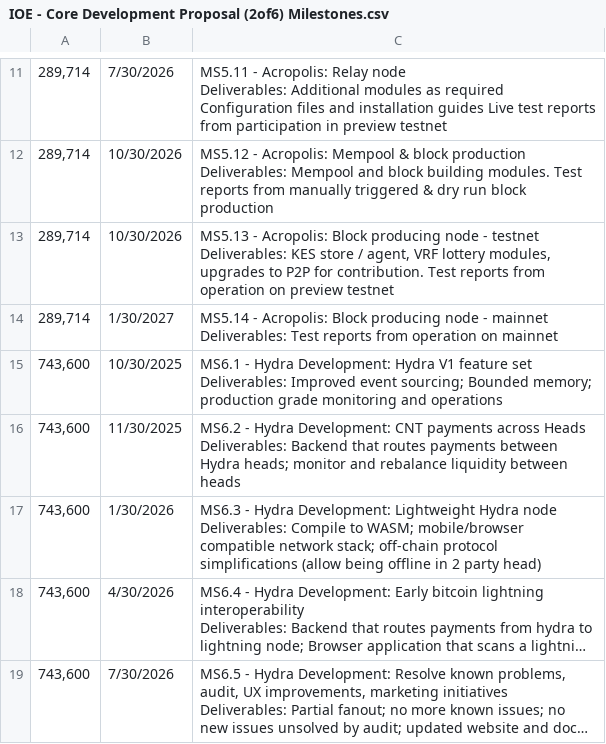
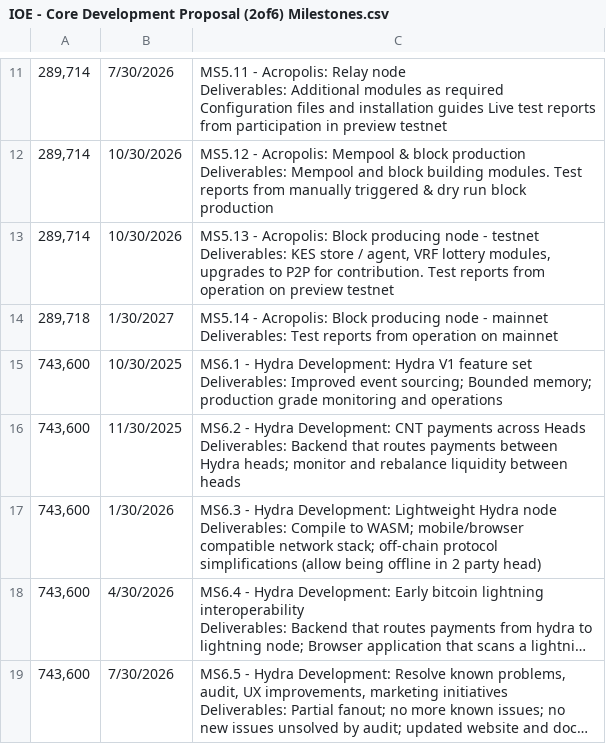
Before and after one commit to intersectmatt/budget-management, a CSV file: metadata/2025-10-27-fund-io/IOE - Core Development Proposal (2of6) Milestones.csv, drawn as a sheet; only a part is shown, gaps mark what is left out; long unchanged cells end in ….

Commit message:
Update IOE - Core Development Proposal (2of6) Milestones.csv
Updated MS5.14 value, error found on review

```diff
--- a/metadata/2025-10-27-fund-io/IOE - Core Development Proposal (2of6) Milestones.csv
+++ b/metadata/2025-10-27-fund-io/IOE - Core Development Proposal (2of6) Milestones.csv
@@ -26,4 +26,4 @@ Deliverables:  Mempool and block building modules. Test reports from manually tr
 Deliverables:  KES store / agent, VRF lottery modules, upgrades to P2P for contribution. Test reports from operation on preview testnet"
-"289,714",1/30/2027,"MS5.14 - Acropolis: Block producing node - mainnet
-Deliverables:  Test reports from operation on mainnet"
+"289,718",1/30/2027,"MS5.14 - Acropolis: Block producing node - mainnet
+Deliverables:  Test reports from operation on mainnet"
 "743,600",10/30/2025,"MS6.1 - Hydra Development: Hydra V1 feature set
```
